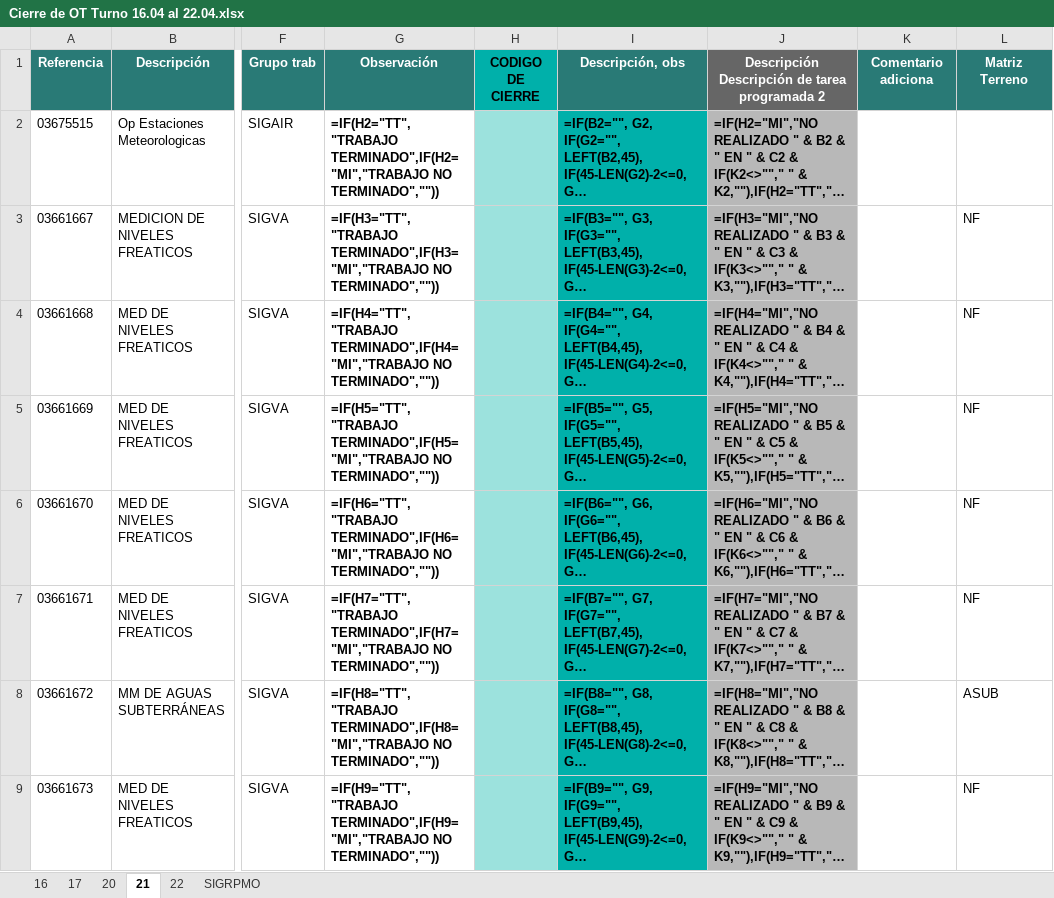
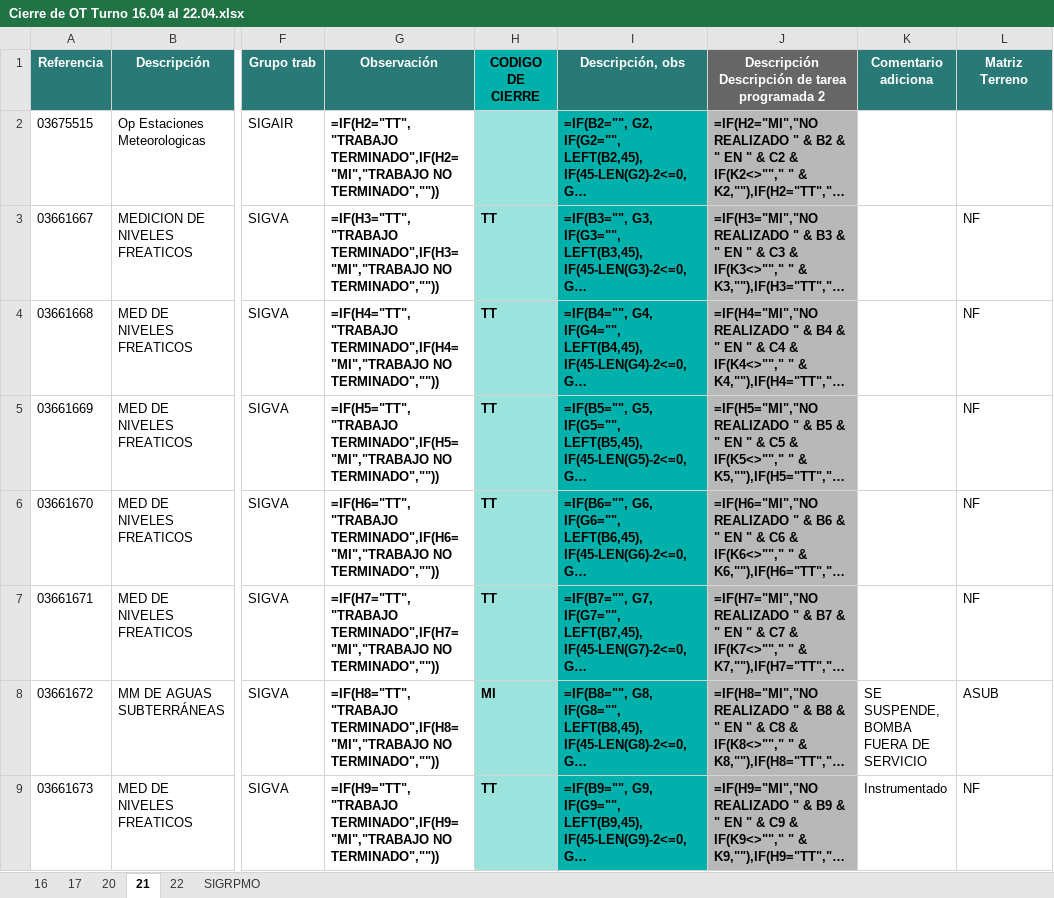
Before and after one commit to sofia-esperanza/automatizador_cierre_ot, an Excel workbook: output/_temp/etapa_3_clasificacion/Cierre de OT Turno 16.04 al 22.04.xlsx, sheet 21, drawn as a sheet; only a part is shown, gaps mark what is left out; long unchanged cells end in …; values as stored, in another font and other column widths than the file's, no borders; formulas without a stored value are shown as written; conditional formats not drawn; the diff covers the shown part only; the diff names each change by its address in the sheet, - before the commit and + after, or states it on an @@ line.

```diff
--- a/output/_temp/etapa_3_clasificacion/Cierre de OT Turno 16.04 al 22.04.xlsx (sheet 21)
+++ b/output/_temp/etapa_3_clasificacion/Cierre de OT Turno 16.04 al 22.04.xlsx (sheet 21)
-H3:H7 (CODIGO DE CIERRE): (empty)
+H3:H7 (CODIGO DE CIERRE): TT
-H8 (CODIGO DE CIERRE): (empty)
+H8 (CODIGO DE CIERRE): MI
-K8 (Comentario adiciona): (empty)
+K8 (Comentario adiciona): SE SUSPENDE, BOMBA FUERA DE SERVICIO
-H9 (CODIGO DE CIERRE): (empty)
+H9 (CODIGO DE CIERRE): TT
-K9 (Comentario adiciona): (empty)
+K9 (Comentario adiciona): Instrumentado
```
Also changed, not shown: 74 edited cells elsewhere in this sheet, sheet 22, output/_temp/etapa_2_actualizacion_mensual/_interno/actividades_no_clasificadas.xlsx, output/_temp/etapa_2_actualizacion_mensual/_interno/diagnostico_no_cruzados_rapido.xlsx, 36 other files.
